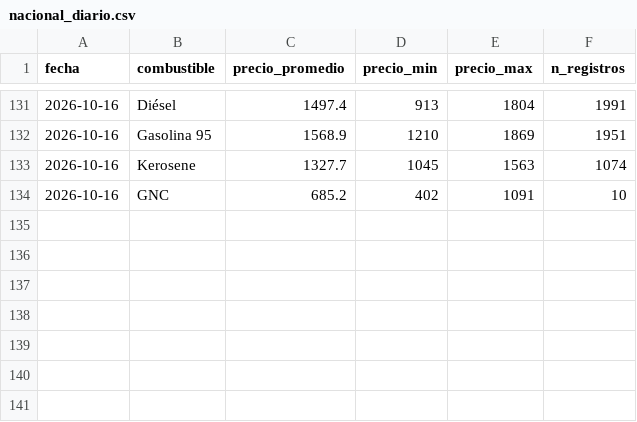
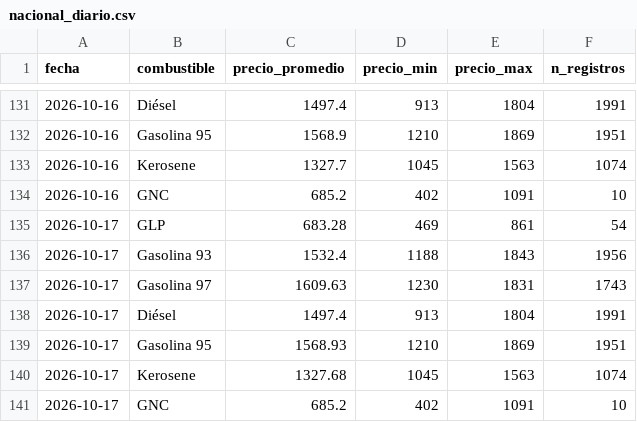
Before and after one commit to diland9/precios-combustibles-chile, a CSV file: data/aggregates/nacional_diario.csv, drawn as a sheet; only a part is shown, gaps mark what is left out.

```diff
--- a/data/aggregates/nacional_diario.csv
+++ b/data/aggregates/nacional_diario.csv
@@ -134 +134,8 @@ fecha,combustible,precio_promedio,precio_min,precio_max,n_registros
 2026-10-16,GNC,685.2,402,1091,10
+2026-10-17,GLP,683.28,469,861,54
+2026-10-17,Gasolina 93,1532.4,1188,1843,1956
+2026-10-17,Gasolina 97,1609.63,1230,1831,1743
+2026-10-17,Diésel,1497.4,913,1804,1991
+2026-10-17,Gasolina 95,1568.93,1210,1869,1951
+2026-10-17,Kerosene,1327.68,1045,1563,1074
+2026-10-17,GNC,685.2,402,1091,10
```
Also changed, not shown: data/aggregates/regional_diario.csv, 4 other files.
